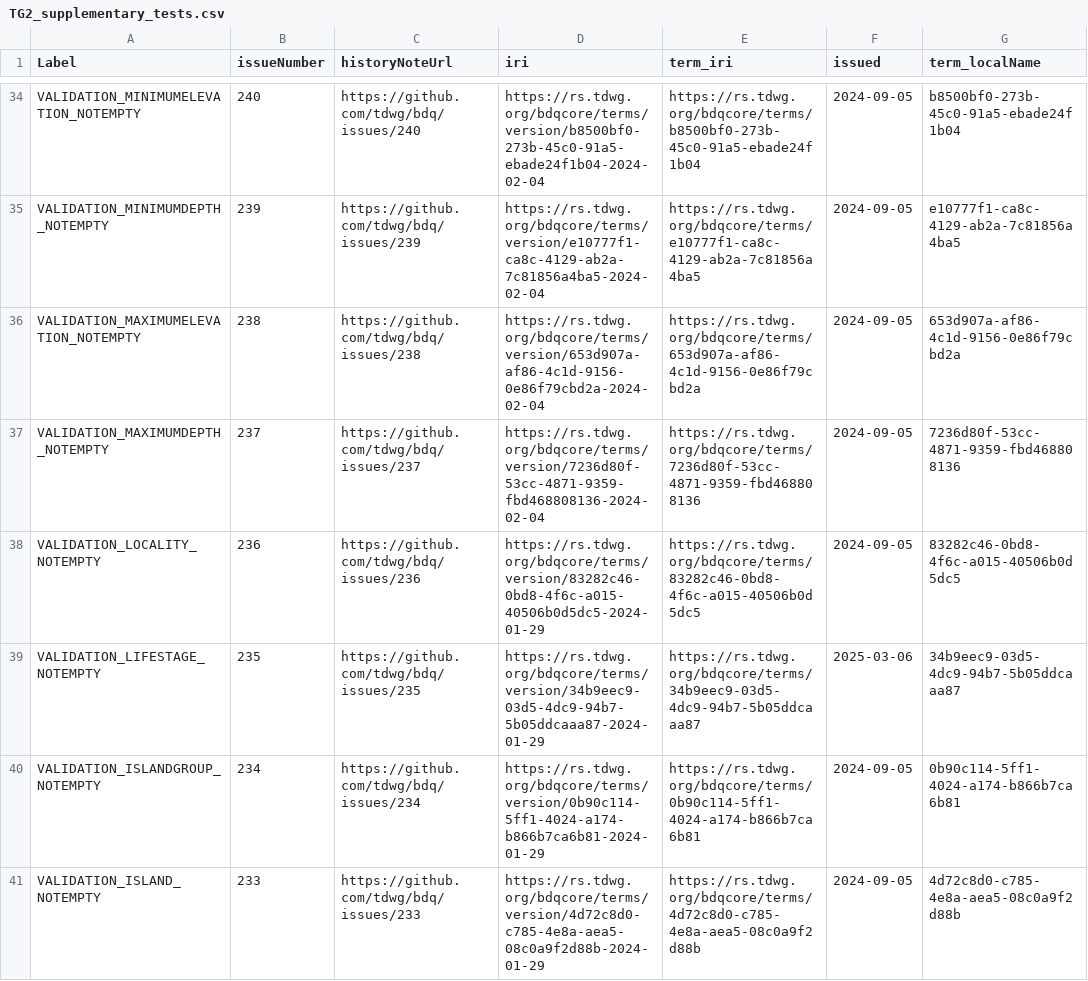
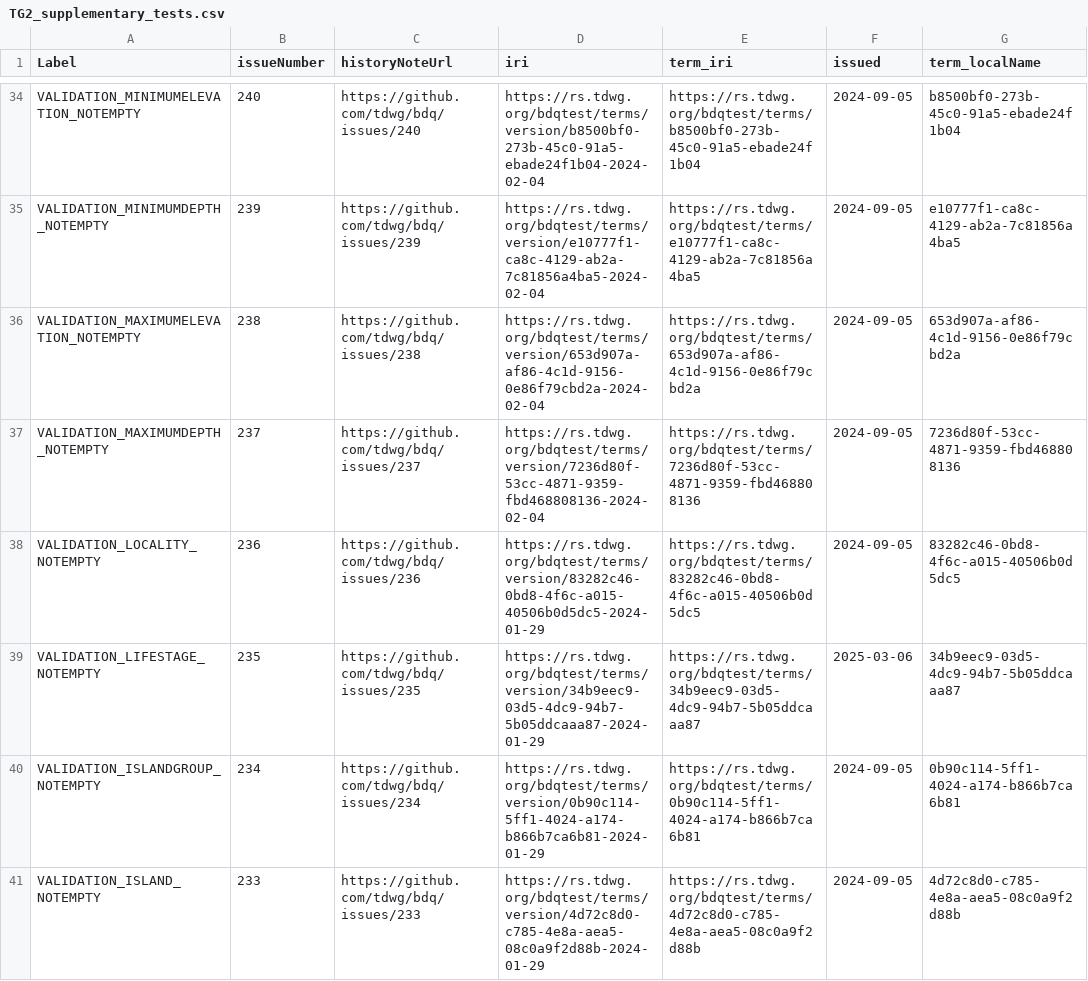
Before and after one commit to tdwg/bdq, a CSV file: tg2/supplementary/TG2_supplementary_tests.csv, drawn as a sheet; only a part is shown, gaps mark what is left out; the diff covers the shown part only; the diff names each change by its address in the sheet, - before the commit and + after, or states it on an @@ line.

Commit message:
Updates to bdqtest: and BDQ standard outside the _review path.

```diff
--- a/tg2/supplementary/TG2_supplementary_tests.csv
+++ b/tg2/supplementary/TG2_supplementary_tests.csv
-D34 (iri): https://rs.tdwg.org/bdqcore/terms/version/b8500bf0-273b-45c0-91a5-ebade24f1b04-2024-02-04
+D34 (iri): https://rs.tdwg.org/bdqtest/terms/version/b8500bf0-273b-45c0-91a5-ebade24f1b04-2024-02-04
-E34 (term_iri): https://rs.tdwg.org/bdqcore/terms/b8500bf0-273b-45c0-91a5-ebade24f1b04
+E34 (term_iri): https://rs.tdwg.org/bdqtest/terms/b8500bf0-273b-45c0-91a5-ebade24f1b04
-D35 (iri): https://rs.tdwg.org/bdqcore/terms/version/e10777f1-ca8c-4129-ab2a-7c81856a4ba5-2024-02-04
+D35 (iri): https://rs.tdwg.org/bdqtest/terms/version/e10777f1-ca8c-4129-ab2a-7c81856a4ba5-2024-02-04
-E35 (term_iri): https://rs.tdwg.org/bdqcore/terms/e10777f1-ca8c-4129-ab2a-7c81856a4ba5
+E35 (term_iri): https://rs.tdwg.org/bdqtest/terms/e10777f1-ca8c-4129-ab2a-7c81856a4ba5
-D36 (iri): https://rs.tdwg.org/bdqcore/terms/version/653d907a-af86-4c1d-9156-0e86f79cbd2a-2024-02-04
+D36 (iri): https://rs.tdwg.org/bdqtest/terms/version/653d907a-af86-4c1d-9156-0e86f79cbd2a-2024-02-04
-E36 (term_iri): https://rs.tdwg.org/bdqcore/terms/653d907a-af86-4c1d-9156-0e86f79cbd2a
+E36 (term_iri): https://rs.tdwg.org/bdqtest/terms/653d907a-af86-4c1d-9156-0e86f79cbd2a
-D37 (iri): https://rs.tdwg.org/bdqcore/terms/version/7236d80f-53cc-4871-9359-fbd468808136-2024-02-04
+D37 (iri): https://rs.tdwg.org/bdqtest/terms/version/7236d80f-53cc-4871-9359-fbd468808136-2024-02-04
-E37 (term_iri): https://rs.tdwg.org/bdqcore/terms/7236d80f-53cc-4871-9359-fbd468808136
+E37 (term_iri): https://rs.tdwg.org/bdqtest/terms/7236d80f-53cc-4871-9359-fbd468808136
-D38 (iri): https://rs.tdwg.org/bdqcore/terms/version/83282c46-0bd8-4f6c-a015-40506b0d5dc5-2024-01-29
+D38 (iri): https://rs.tdwg.org/bdqtest/terms/version/83282c46-0bd8-4f6c-a015-40506b0d5dc5-2024-01-29
-E38 (term_iri): https://rs.tdwg.org/bdqcore/terms/83282c46-0bd8-4f6c-a015-40506b0d5dc5
+E38 (term_iri): https://rs.tdwg.org/bdqtest/terms/83282c46-0bd8-4f6c-a015-40506b0d5dc5
-D39 (iri): https://rs.tdwg.org/bdqcore/terms/version/34b9eec9-03d5-4dc9-94b7-5b05ddcaaa87-2024-01-29
+D39 (iri): https://rs.tdwg.org/bdqtest/terms/version/34b9eec9-03d5-4dc9-94b7-5b05ddcaaa87-2024-01-29
-E39 (term_iri): https://rs.tdwg.org/bdqcore/terms/34b9eec9-03d5-4dc9-94b7-5b05ddcaaa87
+E39 (term_iri): https://rs.tdwg.org/bdqtest/terms/34b9eec9-03d5-4dc9-94b7-5b05ddcaaa87
-D40 (iri): https://rs.tdwg.org/bdqcore/terms/version/0b90c114-5ff1-4024-a174-b866b7ca6b81-2024-01-29
+D40 (iri): https://rs.tdwg.org/bdqtest/terms/version/0b90c114-5ff1-4024-a174-b866b7ca6b81-2024-01-29
-E40 (term_iri): https://rs.tdwg.org/bdqcore/terms/0b90c114-5ff1-4024-a174-b866b7ca6b81
+E40 (term_iri): https://rs.tdwg.org/bdqtest/terms/0b90c114-5ff1-4024-a174-b866b7ca6b81
-D41 (iri): https://rs.tdwg.org/bdqcore/terms/version/4d72c8d0-c785-4e8a-aea5-08c0a9f2d88b-2024-01-29
+D41 (iri): https://rs.tdwg.org/bdqtest/terms/version/4d72c8d0-c785-4e8a-aea5-08c0a9f2d88b-2024-01-29
-E41 (term_iri): https://rs.tdwg.org/bdqcore/terms/4d72c8d0-c785-4e8a-aea5-08c0a9f2d88b
+E41 (term_iri): https://rs.tdwg.org/bdqtest/terms/4d72c8d0-c785-4e8a-aea5-08c0a9f2d88b
```
Also changed, not shown: 116 edited cells elsewhere in this file, 8 other files.
